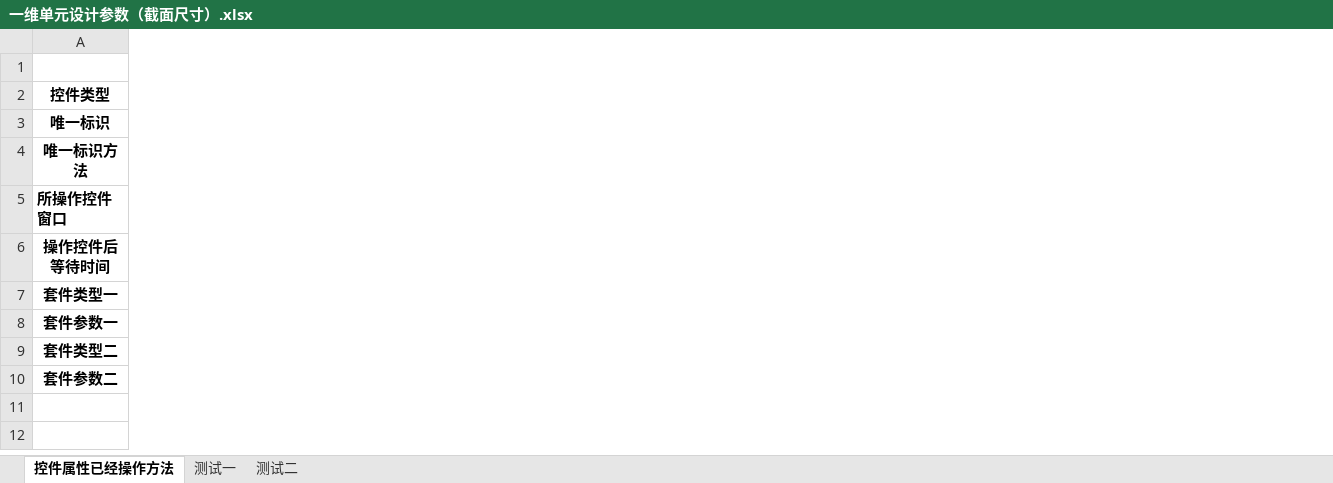
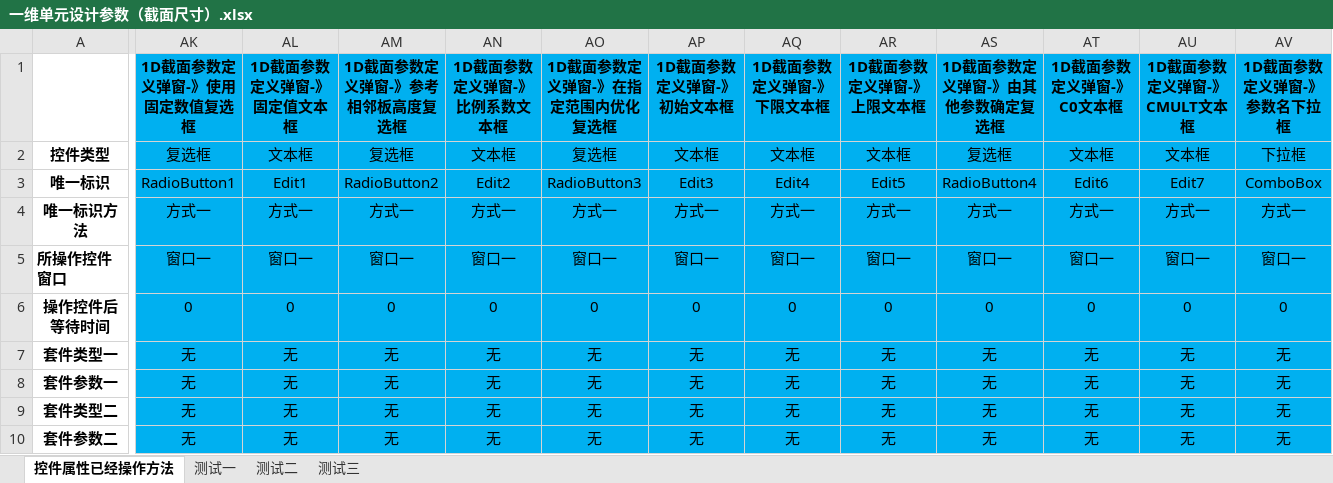
Before and after one commit to hejian5621/Aerobook, an Excel workbook: src/testCase/c_useCase_file/Fiberbook/设置变量/一维单元设计参数（截面尺寸）.xlsx, sheet 控件属性已经操作方法, drawn as a sheet; only a part is shown, gaps mark what is left out; values as stored, in another font and other column widths than the file's, no borders; the diff covers the shown part only; the diff names each change by its address in the sheet, - before the commit and + after, or states it on an @@ line.

```diff
--- a/src/testCase/c_useCase_file/Fiberbook/设置变量/一维单元设计参数（截面尺寸）.xlsx (sheet 控件属性已经操作方法)
+++ b/src/testCase/c_useCase_file/Fiberbook/设置变量/一维单元设计参数（截面尺寸）.xlsx (sheet 控件属性已经操作方法)
+sheet tab: 测试三
+column AK (1D截面参数定义弹窗-》使用固定数值复选框), rows 2-10: 复选框 | RadioButton1 | 方式一 | 窗口一 | 0 | 无 | 无 | 无 | 无
+column AL (1D截面参数定义弹窗-》固定值文本框), rows 2-10: 文本框 | Edit1 | 方式一 | 窗口一 | 0 | 无 | 无 | 无 | 无
+column AM (1D截面参数定义弹窗-》参考相邻板高度复选框), rows 2-10: 复选框 | RadioButton2 | 方式一 | 窗口一 | 0 | 无 | 无 | 无 | 无
+column AN (1D截面参数定义弹窗-》比例系数文本框), rows 2-10: 文本框 | Edit2 | 方式一 | 窗口一 | 0 | 无 | 无 | 无 | 无
+column AO (1D截面参数定义弹窗-》在指定范围内优化复选框), rows 2-10: 复选框 | RadioButton3 | 方式一 | 窗口一 | 0 | 无 | 无 | 无 | 无
+column AP (1D截面参数定义弹窗-》初始文本框), rows 2-10: 文本框 | Edit3 | 方式一 | 窗口一 | 0 | 无 | 无 | 无 | 无
+column AQ (1D截面参数定义弹窗-》下限文本框), rows 2-10: 文本框 | Edit4 | 方式一 | 窗口一 | 0 | 无 | 无 | 无 | 无
+column AR (1D截面参数定义弹窗-》上限文本框), rows 2-10: 文本框 | Edit5 | 方式一 | 窗口一 | 0 | 无 | 无 | 无 | 无
+column AS (1D截面参数定义弹窗-》由其他参数确定复选框), rows 2-10: 复选框 | RadioButton4 | 方式一 | 窗口一 | 0 | 无 | 无 | 无 | 无
+column AT (1D截面参数定义弹窗-》C0文本框), rows 2-10: 文本框 | Edit6 | 方式一 | 窗口一 | 0 | 无 | 无 | 无 | 无
+column AU (1D截面参数定义弹窗-》CMULT文本框), rows 2-10: 文本框 | Edit7 | 方式一 | 窗口一 | 0 | 无 | 无 | 无 | 无
+column AV (1D截面参数定义弹窗-》参数名下拉框), rows 2-10: 下拉框 | ComboBox | 方式一 | 窗口一 | 0 | 无 | 无 | 无 | 无
```
Also changed, not shown: 18 added columns and cell formats elsewhere in this sheet, sheet 测试二, src/testCase/c_useCase_file/Aerocheck/复材结构强度校核/自动化一维复合材料强度校核.xlsx, src/testCase/c_useCase_file/Aerocheck/复材结构强度校核/自动化二维复合材料强度校核.xlsx, 44 other files.
